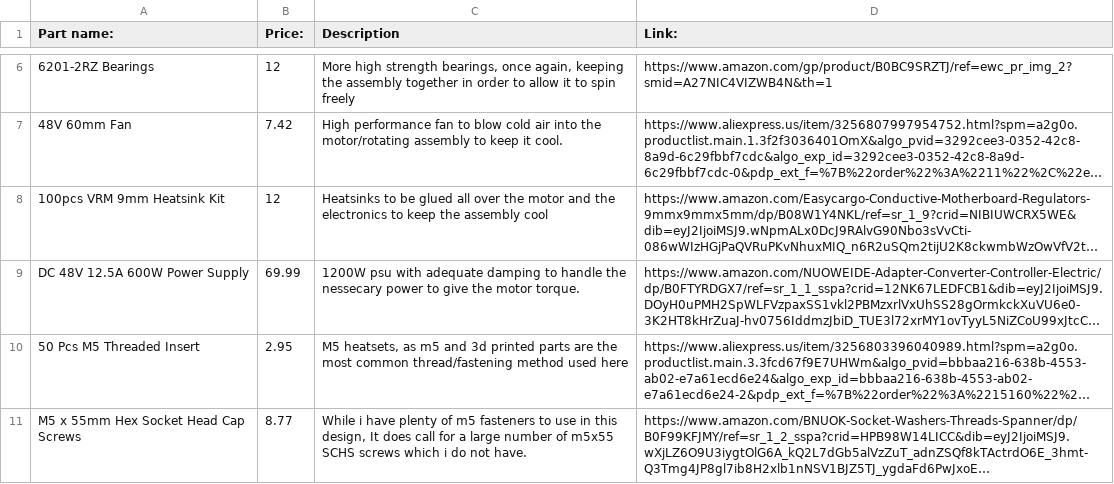
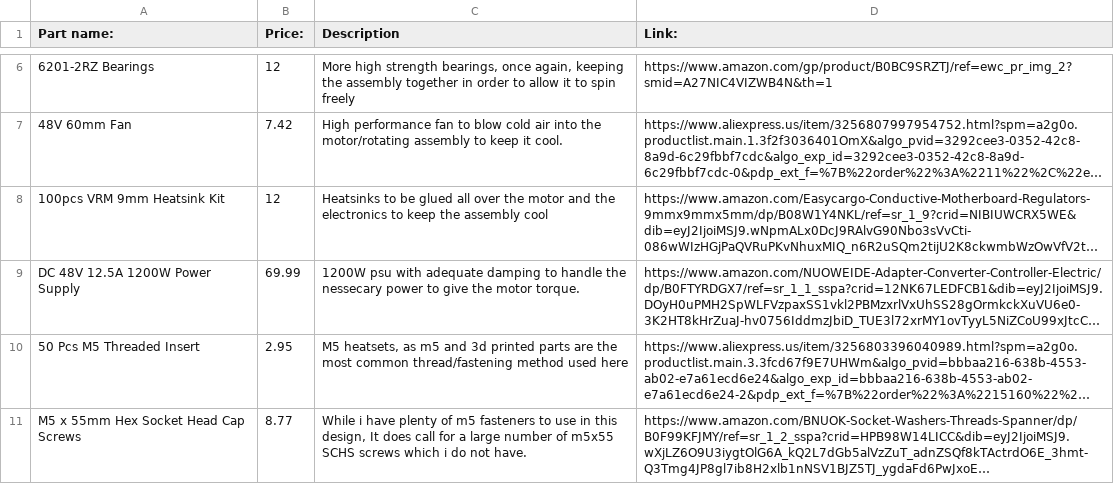
Before and after one commit to lolwutboi987/Ninebot-Simwheel, a CSV file: BOM.csv, drawn as a sheet; only a part is shown, gaps mark what is left out; long unchanged cells end in …; the diff names each change by its address in the sheet, - before the commit and + after, or states it on an @@ line.

Commit message:
Update BOM.csv with new parts and prices

```diff
--- a/BOM.csv
+++ b/BOM.csv
-A9 (Part name:): DC 48V 12.5A 600W Power Supply
+A9 (Part name:): DC 48V 12.5A 1200W Power Supply
```
